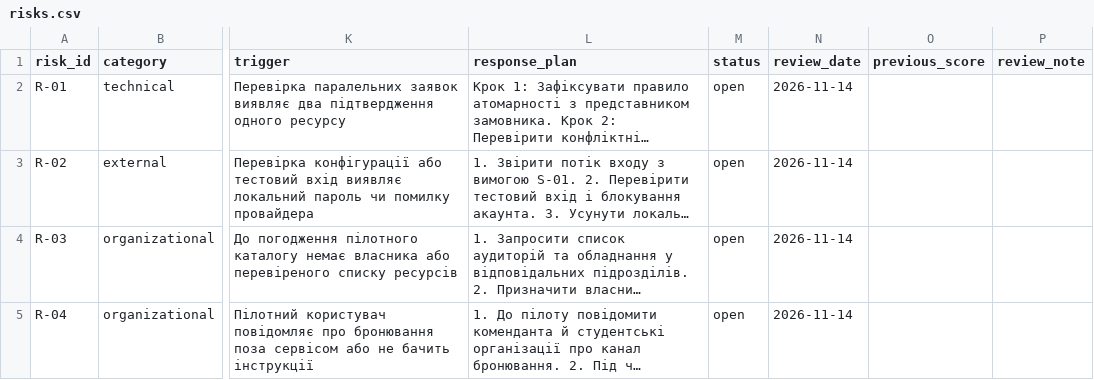
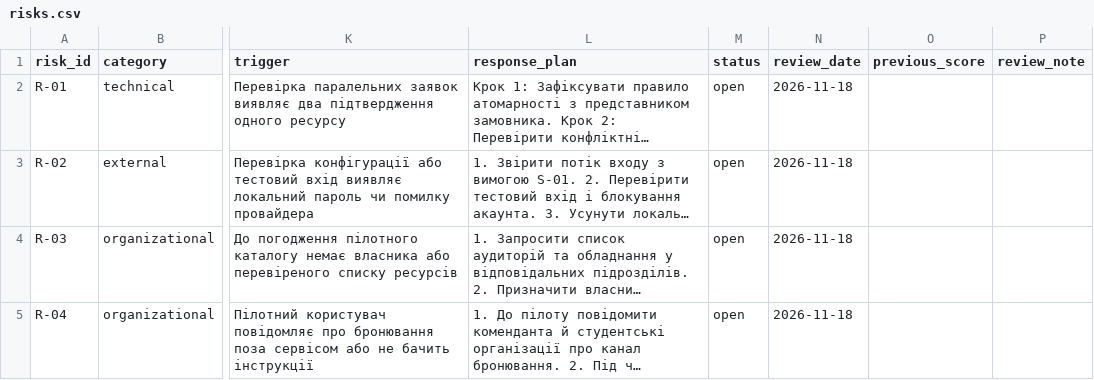
Before and after one commit to DmytroDolzhenko/pm-2026-kn41-dolzhenko, a CSV file: lr11_risks_quality/risks.csv, drawn as a sheet; only a part is shown, gaps mark what is left out; long unchanged cells end in …; the diff covers the shown part only; the diff names each change by its address in the sheet, - before the commit and + after, or states it on an @@ line.

```diff
--- a/lr11_risks_quality/risks.csv
+++ b/lr11_risks_quality/risks.csv
-N2:N5 (review_date): 2026-11-14
+N2:N5 (review_date): 2026-11-18
```
Also changed, not shown: 1 added row and 17 edited cells elsewhere in this file, lr05_charter/success_criteria.csv, lr06_backlog/backlog.csv, 16 other files.
